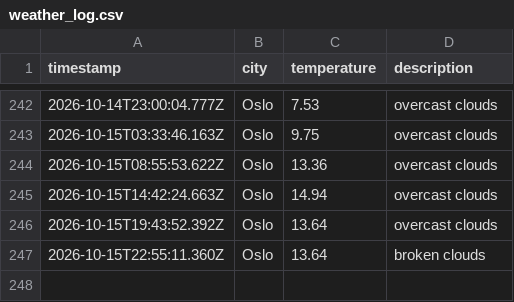
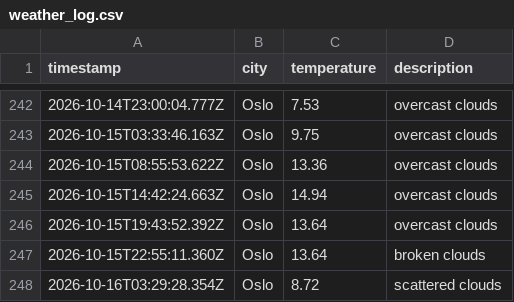
Before and after one commit to jtaiwo1/weather_data_ops, a CSV file: data/weather_log.csv, drawn as a sheet; only a part is shown, gaps mark what is left out; the diff names each change by its address in the sheet, - before the commit and + after, or states it on an @@ line.

```diff
--- a/data/weather_log.csv
+++ b/data/weather_log.csv
+row 248: 2026-10-16T03:29:28.354Z | Oslo | 8.72 | scattered clouds
```
Also changed, not shown: 1 other file.
